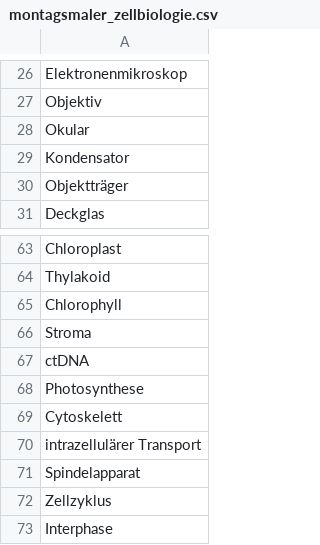
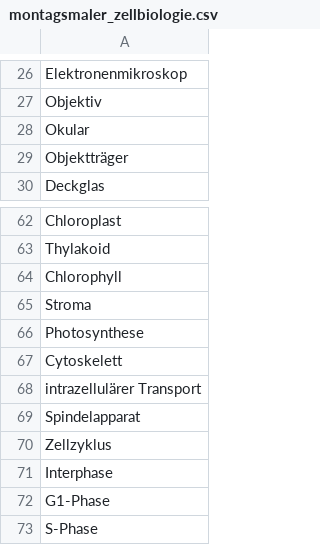
Before and after one commit to samueltobler/samueltobler.github.io, a CSV file: biologie/montagsmaler/data/montagsmaler_zellbiologie.csv (was biologie/montagsmaler/montagsmaler_zellbiologie.csv), drawn as a sheet; only a part is shown, gaps mark what is left out; the shorter side is filled out with more unchanged rows; the diff names each change by its address in the sheet, - before the commit and + after, or states it on an @@ line.

Commit message:
update montagsmaler

```diff
--- a/biologie/montagsmaler/montagsmaler_zellbiologie.csv
+++ b/biologie/montagsmaler/data/montagsmaler_zellbiologie.csv
-row 29: Kondensator
-row 67: ctDNA
```
Also changed, not shown: 3 other files.
